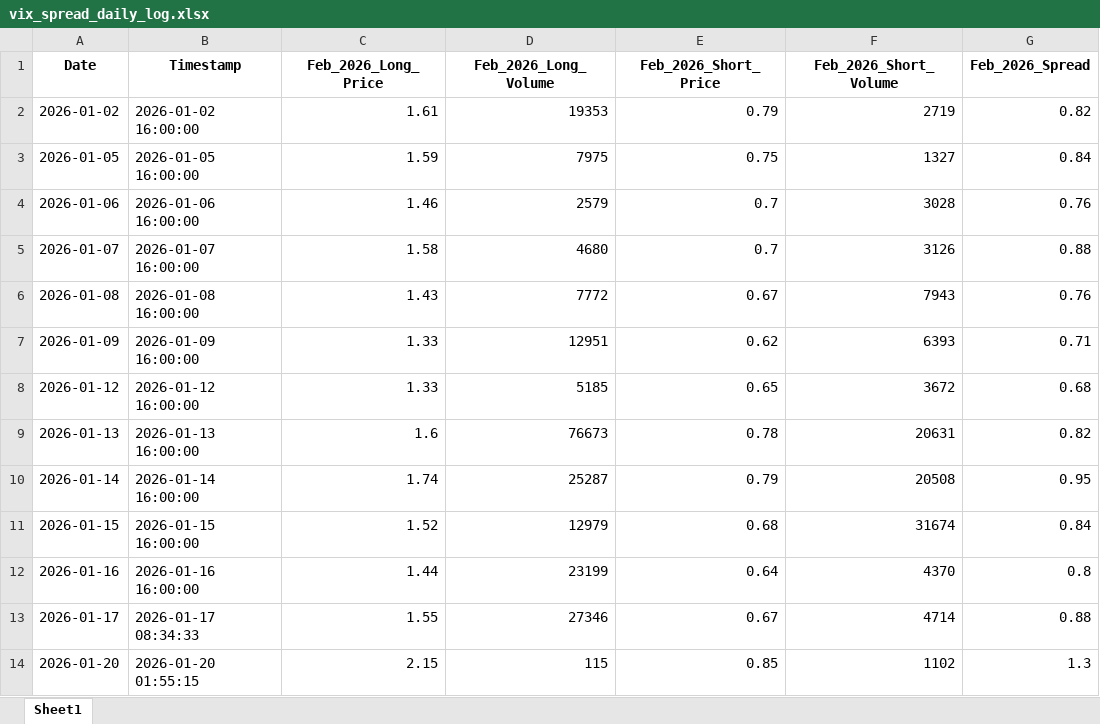
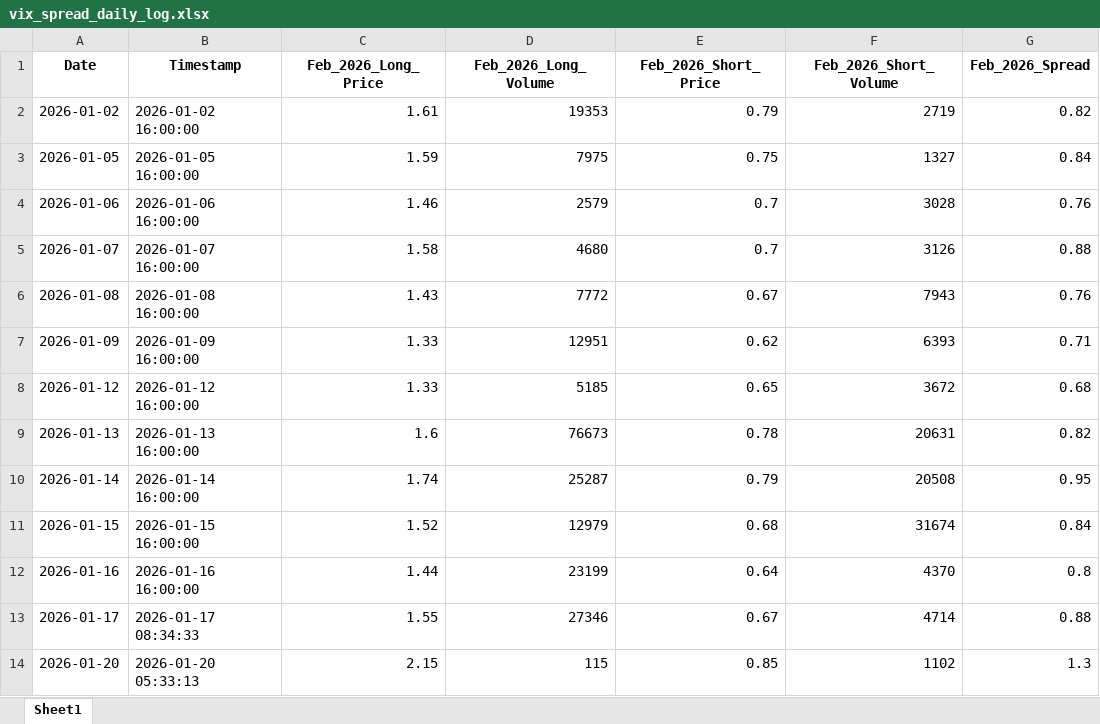
Before and after one commit to joeyedi1/vix-spread-terminal, an Excel workbook: vix_spread_daily_log.xlsx, sheet Sheet1, drawn as a sheet; only a part is shown; values as stored, in another font and other column widths than the file's, no borders; the diff names each change by its address in the sheet, - before the commit and + after, or states it on an @@ line.

```diff
--- a/vix_spread_daily_log.xlsx (sheet Sheet1)
+++ b/vix_spread_daily_log.xlsx (sheet Sheet1)
-B14 (Timestamp): 2026-01-20 01:55:15
+B14 (Timestamp): 2026-01-20 05:33:13
```
Also changed, not shown: 1 other file.
